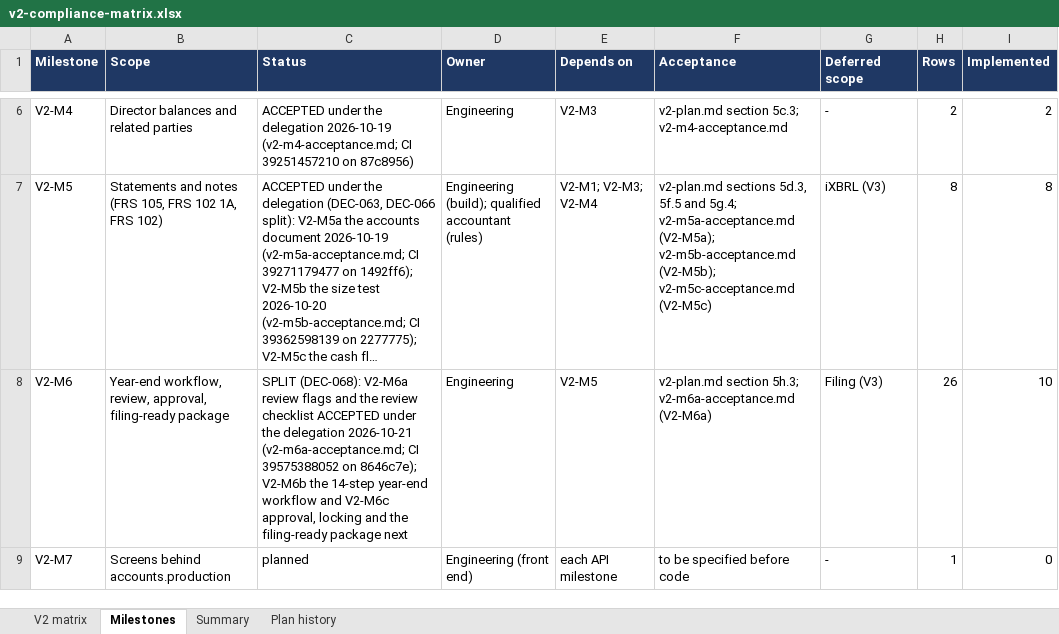
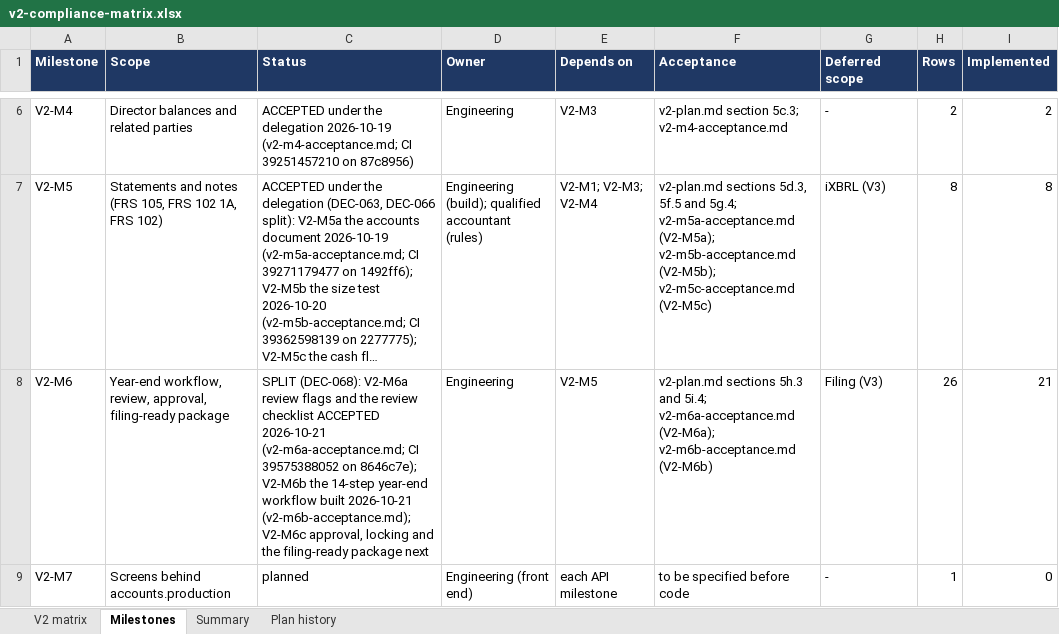
Before and after one commit to mianshoaiblhr/UK-Accounting-Platform, an Excel workbook: docs/architecture/v2-compliance-matrix.xlsx, sheet Milestones, drawn as a sheet; only a part is shown, gaps mark what is left out; long unchanged cells end in …; values as stored, in another font and other column widths than the file's, no borders; the diff names each change by its address in the sheet, - before the commit and + after, or states it on an @@ line.

```diff
--- a/docs/architecture/v2-compliance-matrix.xlsx (sheet Milestones)
+++ b/docs/architecture/v2-compliance-matrix.xlsx (sheet Milestones)
-C8 (Status): …checklist ACCEPTED under the delegation 2026-10-21 (v2-m6a-acceptance.md; CI 39575388052 on 8646c7e); V2-M6b the 14-step year-end workflow and V2-M6c approval,…
+C8 (Status): …checklist ACCEPTED 2026-10-21 (v2-m6a-acceptance.md; CI 39575388052 on 8646c7e); V2-M6b the 14-step year-end workflow built 2026-10-21 (v2-m6b-acceptance.md); V2-M6c approval,…
-F8 (Acceptance): v2-plan.md section 5h.3; v2-m6a-acceptance.md (V2-M6a)
+F8 (Acceptance): v2-plan.md sections 5h.3 and 5i.4; v2-m6a-acceptance.md (V2-M6a); v2-m6b-acceptance.md (V2-M6b)
-I8 (Implemented): 10
+I8 (Implemented): 21
```
Also changed, not shown: sheet V2 matrix, sheet Summary, sheet Plan history, 28 other files.
